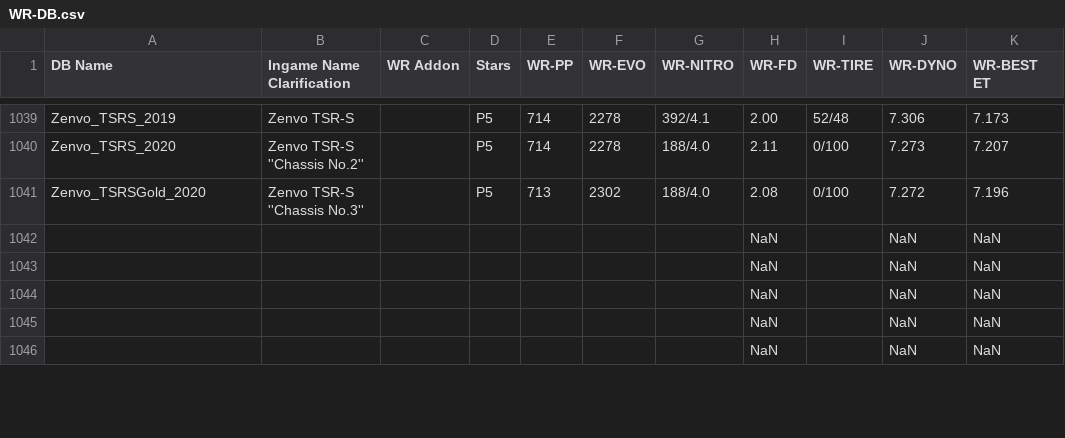
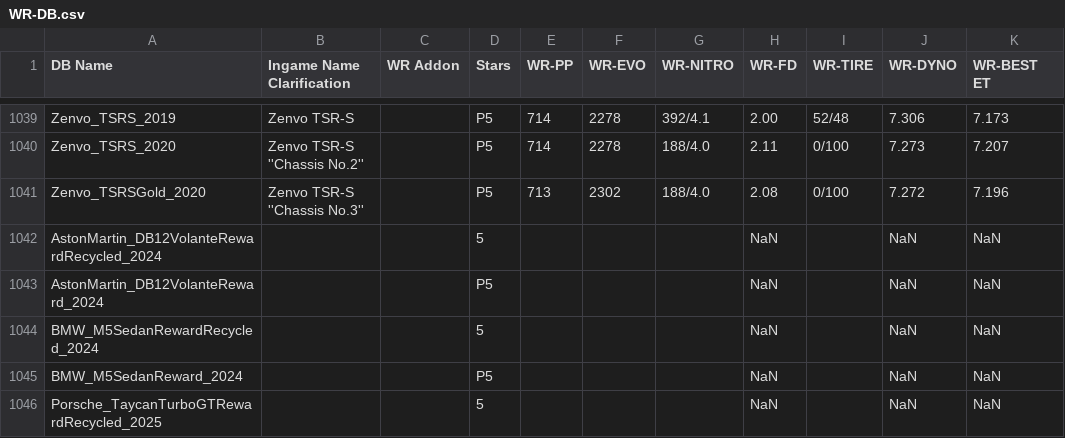
Before and after one commit to Nitro4CSR/CSR2WorldRecordsDB, a CSV file: WR-DB.csv, drawn as a sheet; only a part is shown, gaps mark what is left out; the diff covers the shown part only; the diff names each change by its address in the sheet, - before the commit and + after, or states it on an @@ line.

Commit message:
Update WR-DB.csv

```diff
--- a/WR-DB.csv
+++ b/WR-DB.csv
-A1042 (DB Name): (empty)
+A1042 (DB Name): AstonMartin_DB12VolanteRewardRecycled_2024
-D1042 (Stars): (empty)
+D1042 (Stars): 5
-A1043 (DB Name): (empty)
+A1043 (DB Name): AstonMartin_DB12VolanteReward_2024
-D1043 (Stars): (empty)
+D1043 (Stars): P5
-A1044 (DB Name): (empty)
+A1044 (DB Name): BMW_M5SedanRewardRecycled_2024
-D1044 (Stars): (empty)
+D1044 (Stars): 5
-A1045 (DB Name): (empty)
+A1045 (DB Name): BMW_M5SedanReward_2024
-D1045 (Stars): (empty)
+D1045 (Stars): P5
-A1046 (DB Name): (empty)
+A1046 (DB Name): Porsche_TaycanTurboGTRewardRecycled_2025
-D1046 (Stars): (empty)
+D1046 (Stars): 5
```
Also changed, not shown: 31 edited cells elsewhere in this file.
